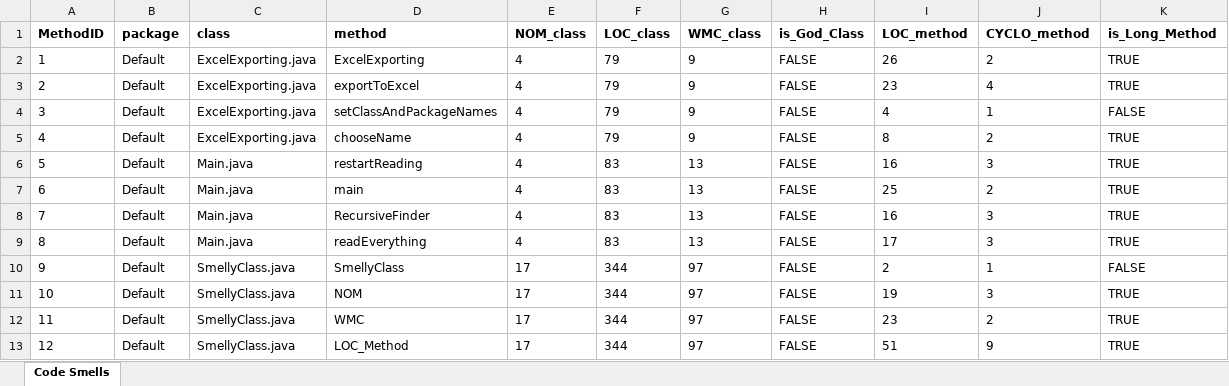
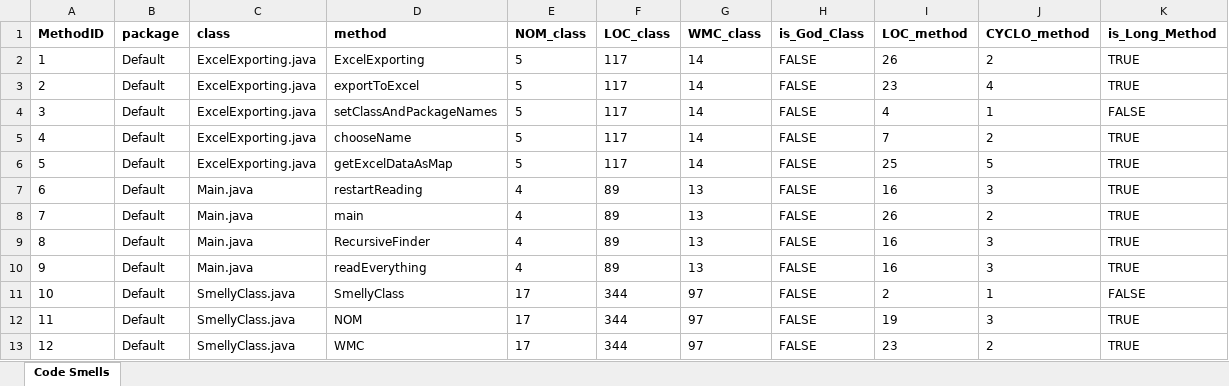
Before and after one commit to pedrcc17/ES-2Sem-2021-Grupo-7, an Excel workbook: Excel Files/-1.xlsx, sheet Code Smells, drawn as a sheet; only a part is shown; the shorter side is filled out with more unchanged rows; values as stored, in another font and other column widths than the file's, no borders; addresses are those after the commit; the diff names each change by its address in the sheet, - before the commit and + after, or states it on an @@ line.

Commit message:
Excel Results of Testing

```diff
--- a/Excel Files/-1.xlsx (sheet Code Smells)
+++ b/Excel Files/-1.xlsx (sheet Code Smells)
-E2:E5 (NOM_class): 4
+E2:E5 (NOM_class): 5
-F2:F5 (LOC_class): 79
+F2:F5 (LOC_class): 117
-G2:G5 (WMC_class): 9
+G2:G5 (WMC_class): 14
-I5 (LOC_method): 8
+I5 (LOC_method): 7
+row 6: 5 | Default | ExcelExporting.java | getExcelDataAsMap | 5 | 117 | 14 | FALSE | 25 | 5 | TRUE
@@ column A (MethodID) renumbered from row 7 down @@
-F7:F10 (LOC_class): 83
+F7:F10 (LOC_class): 89
-I8 (LOC_method): 25
+I8 (LOC_method): 26
-I10 (LOC_method): 17
+I10 (LOC_method): 16
```
Also changed, not shown: 4 other files.
